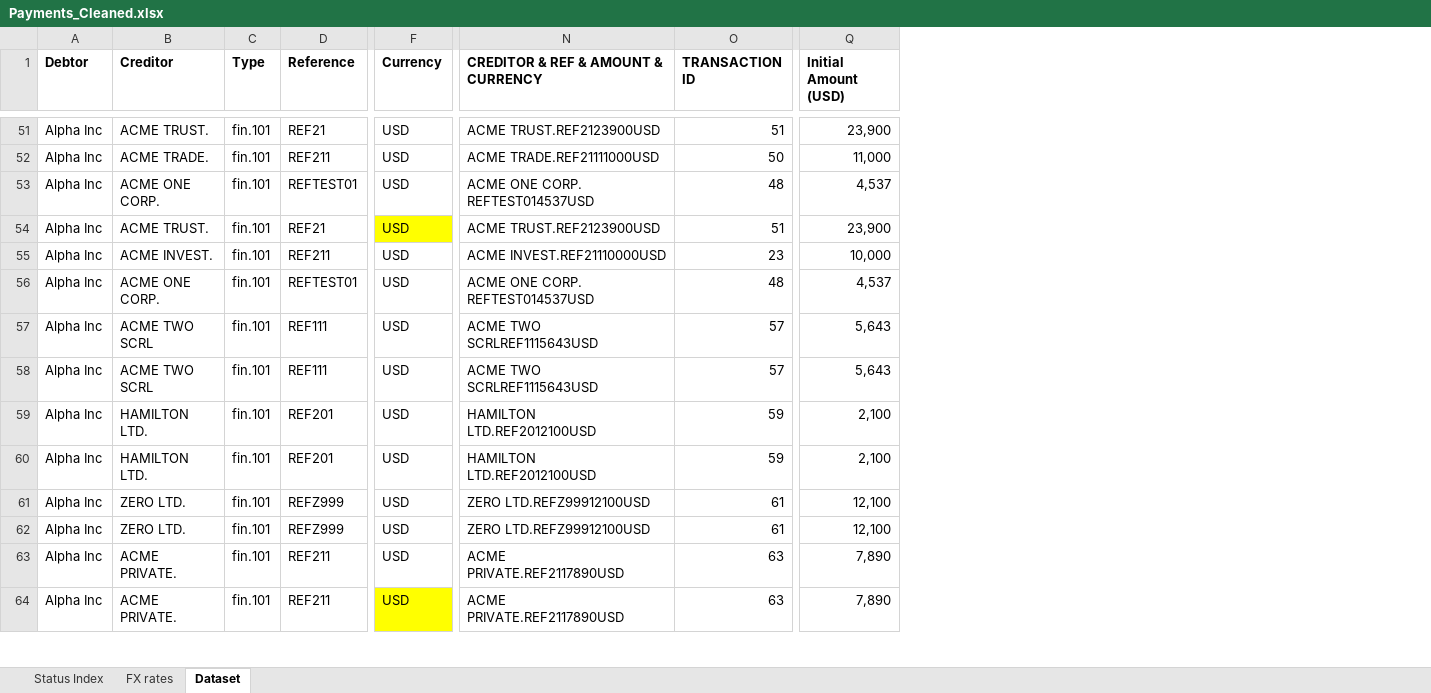
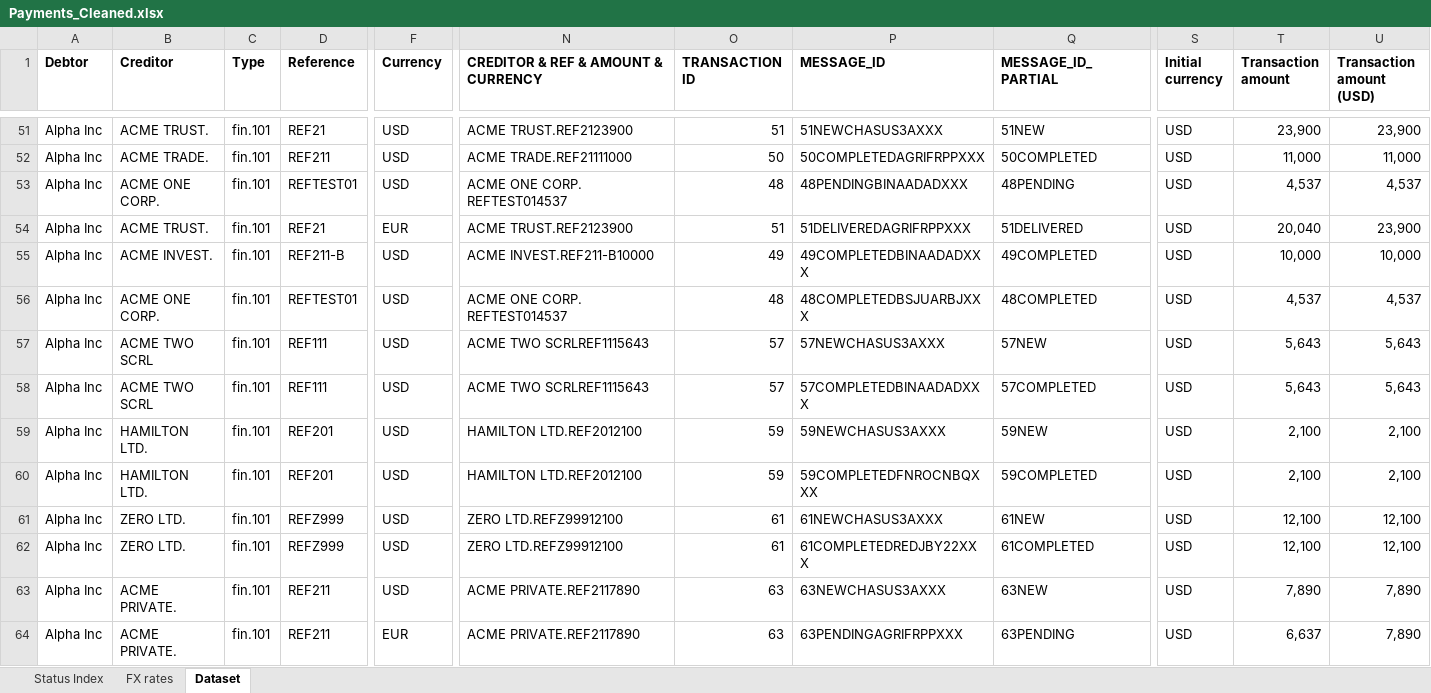
Before and after one commit to eric-martinet/Project6_DataVizTableau, an Excel workbook: data/Payments_Cleaned.xlsx, sheet Dataset, drawn as a sheet; only a part is shown, gaps mark what is left out; values as stored, in another font and other column widths than the file's, no borders; addresses are those after the commit; the diff covers the shown part only; the diff names each change by its address in the sheet, - before the commit and + after, or states it on an @@ line.

```diff
--- a/data/Payments_Cleaned.xlsx (sheet Dataset)
+++ b/data/Payments_Cleaned.xlsx (sheet Dataset)
+column P (MESSAGE_ID), rows 51-64: 51NEWCHASUS3AXXX | 50COMPLETEDAGRIFRPPXXX | 48PENDINGBINAADADXXX | 51DELIVEREDAGRIFRPPXXX | 49COMPLETEDBINAADADXXX | 48COMPLETEDBSJUARBJXXX | 57NEWCHASUS3AXXX | 57COMPLETEDBINAADADXXX | 59NEWCHASUS3AXXX | 59COMPLETEDFNROCNBQXXX | 61NEWCHASUS3AXXX | 61COMPLETEDREDJBY22XXX | 63NEWCHASUS3AXXX | 63PENDINGAGRIFRPPXXX
+column Q (MESSAGE_ID_PARTIAL), rows 51-64: 51NEW | 50COMPLETED | 48PENDING | 51DELIVERED | 49COMPLETED | 48COMPLETED | 57NEW | 57COMPLETED | 59NEW | 59COMPLETED | 61NEW | 61COMPLETED | 63NEW | 63PENDING
+column S (Initial currency), rows 51-64: all USD
+column T (Transaction amount), rows 51-64: 23,900 | 11,000 | 4,537 | 20,040 | 10,000 | 4,537 | 5,643 | 5,643 | 2,100 | 2,100 | 12,100 | 12,100 | 7,890 | 6,637
-U1: Initial Amount (USD)
+U1: Transaction amount (USD)
-N51: ACME TRUST.REF2123900USD
+N51: ACME TRUST.REF2123900
-N52: ACME TRADE.REF21111000USD
+N52: ACME TRADE.REF21111000
-N53: ACME ONE CORP. REFTEST014537USD
+N53: ACME ONE CORP. REFTEST014537
-F54 (Currency): USD
+F54 (Currency): EUR
-F54 fill: #FFFF00
+F54 fill: none
-N54: ACME TRUST.REF2123900USD
+N54: ACME TRUST.REF2123900
-D55 (Reference): REF211
+D55 (Reference): REF211-B
-N55: ACME INVEST.REF21110000USD
+N55: ACME INVEST.REF211-B10000
-O55 (TRANSACTION ID): 23
+O55 (TRANSACTION ID): 49
-N56: ACME ONE CORP. REFTEST014537USD
+N56: ACME ONE CORP. REFTEST014537
-N57:N58: ACME TWO SCRLREF1115643USD
+N57:N58: ACME TWO SCRLREF1115643
-N59:N60: HAMILTON LTD.REF2012100USD
+N59:N60: HAMILTON LTD.REF2012100
-N61:N62: ZERO LTD.REFZ99912100USD
+N61:N62: ZERO LTD.REFZ99912100
-N63:N64: ACME PRIVATE.REF2117890USD
+N63:N64: ACME PRIVATE.REF2117890
-F64 (Currency): USD
+F64 (Currency): EUR
-F64 fill: #FFFF00
+F64 fill: none
```
Also changed, not shown: 104 edited cells and cell formats elsewhere in this sheet, formulas that keep their value.
